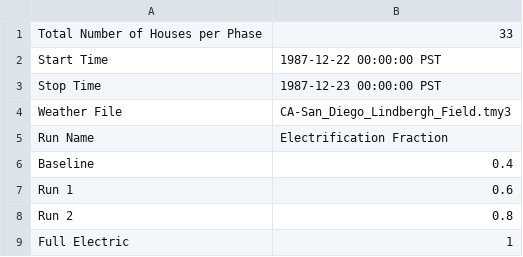
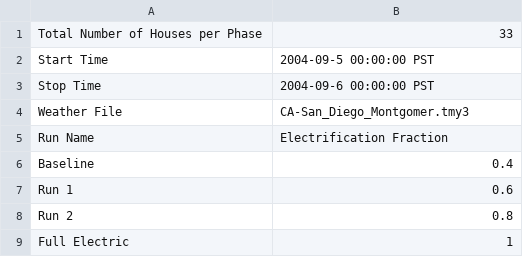
Before and after one commit to HectorTR/electrification_study, a CSV file: config/simulation_configuration.csv, drawn as a sheet.

Commit message:
San Diego Montgomery hot weather

```diff
--- a/config/simulation_configuration.csv
+++ b/config/simulation_configuration.csv
@@ -1,5 +1,5 @@
 Total Number of Houses per Phase,33
-Start Time,1987-12-22 00:00:00 PST
-Stop Time,1987-12-23 00:00:00 PST
-Weather File,CA-San_Diego_Lindbergh_Field.tmy3
+Start Time,2004-09-5 00:00:00 PST
+Stop Time,2004-09-6 00:00:00 PST
+Weather File,CA-San_Diego_Montgomer.tmy3
 Run Name,Electrification Fraction
```
